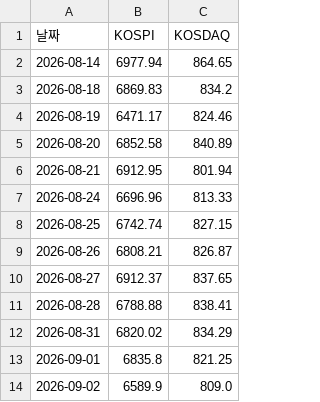
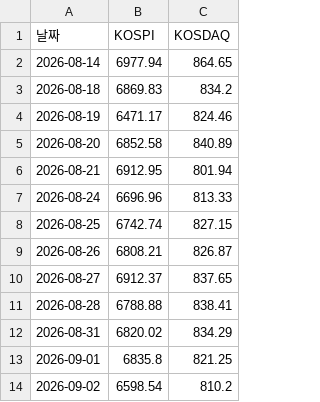
Before and after one commit to frel7022-png/orchestra, a CSV file: index_history.csv, drawn as a sheet.

```diff
--- a/index_history.csv
+++ b/index_history.csv
@@ -13,2 +13,2 @@
 2026-09-01,6835.8,821.25
-2026-09-02,6589.9,809.0
+2026-09-02,6598.54,810.2
```
Also changed, not shown: asset_history.csv, portfolio_data.csv, 5 other files.
